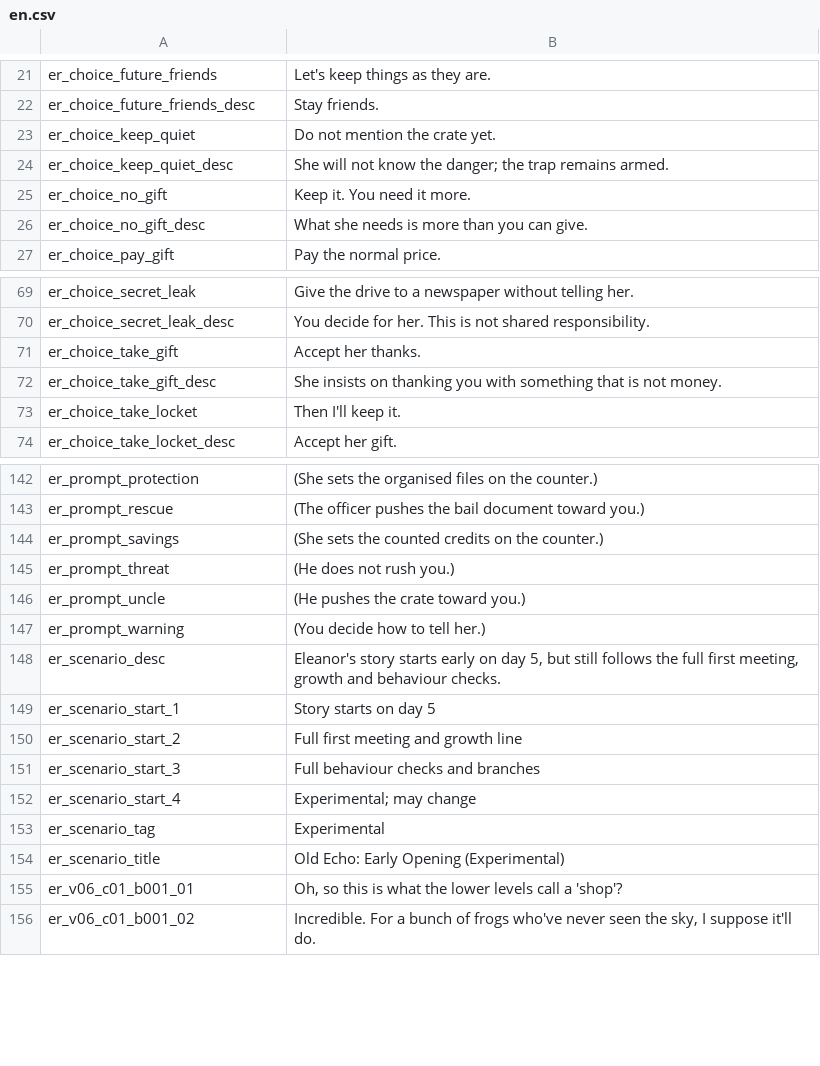
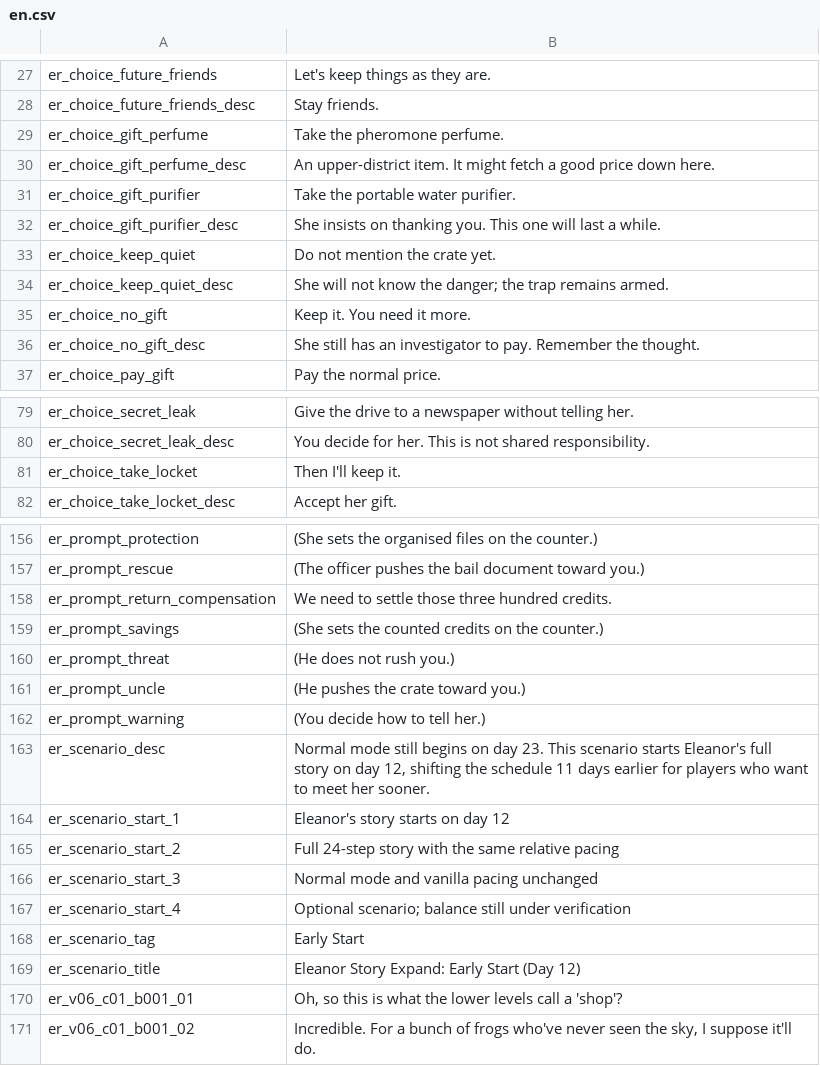
Before and after one commit to imbalilang/Eleanor-Remake-Mod, a CSV file: Localization/en.csv, drawn as a sheet; only a part is shown, gaps mark what is left out; the diff covers the shown part only.

```diff
--- a/Localization/en.csv
+++ b/Localization/en.csv
@@ -22,2 +28,6 @@
 "er_choice_future_friends_desc","Stay friends."
+"er_choice_gift_perfume","Take the pheromone perfume."
+"er_choice_gift_perfume_desc","An upper-district item. It might fetch a good price down here."
+"er_choice_gift_purifier","Take the portable water purifier."
+"er_choice_gift_purifier_desc","She insists on thanking you. This one will last a while."
 "er_choice_keep_quiet","Do not mention the crate yet."
@@ -25,3 +35,3 @@
 "er_choice_no_gift","Keep it. You need it more."
-"er_choice_no_gift_desc","What she needs is more than you can give."
+"er_choice_no_gift_desc","She still has an investigator to pay. Remember the thought."
 "er_choice_pay_gift","Pay the normal price."
@@ -70,4 +80,2 @@
 "er_choice_secret_leak_desc","You decide for her. This is not shared responsibility."
-"er_choice_take_gift","Accept her thanks."
-"er_choice_take_gift_desc","She insists on thanking you with something that is not money."
 "er_choice_take_locket","Then I'll keep it."
@@ -143,2 +157,3 @@
 "er_prompt_rescue","(The officer pushes the bail document toward you.)"
+"er_prompt_return_compensation","We need to settle those three hundred credits."
 "er_prompt_savings","(She sets the counted credits on the counter.)"
@@ -147,9 +162,9 @@
 "er_prompt_warning","(You decide how to tell her.)"
-"er_scenario_desc","Eleanor's story starts early on day 5, but still follows the full first meeting, growth and behaviour checks."
-"er_scenario_start_1","Story starts on day 5"
-"er_scenario_start_2","Full first meeting and growth line"
-"er_scenario_start_3","Full behaviour checks and branches"
-"er_scenario_start_4","Experimental; may change"
-"er_scenario_tag","Experimental"
-"er_scenario_title","Old Echo: Early Opening (Experimental)"
+"er_scenario_desc","Normal mode still begins on day 23. This scenario starts Eleanor's full story on day 12, shifting the schedule 11 days earlier for players who want to meet her sooner."
+"er_scenario_start_1","Eleanor's story starts on day 12"
+"er_scenario_start_2","Full 24-step story with the same relative pacing"
+"er_scenario_start_3","Normal mode and vanilla pacing unchanged"
+"er_scenario_start_4","Optional scenario; balance still under verification"
+"er_scenario_tag","Early Start"
+"er_scenario_title","Eleanor Story Expand: Early Start (Day 12)"
 "er_v06_c01_b001_01","Oh, so this is what the lower levels call a 'shop'?"
```
Also changed, not shown: 12 added rows and 2 edited cells elsewhere in this file, Localization/zh.csv, 43 other files.
